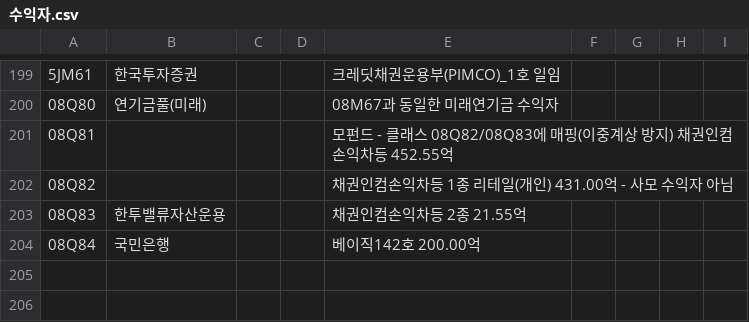
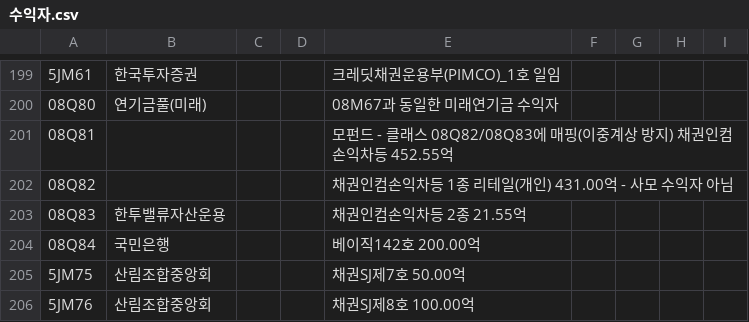
Before and after one commit to T19340/KIM_FI_AUM, a CSV file: data/수익자.csv, drawn as a sheet; only a part is shown, gaps mark what is left out.

```diff
--- a/data/수익자.csv
+++ b/data/수익자.csv
@@ -204 +204,3 @@
 08Q84,국민은행,,,베이직142호 200.00억,,,,
+5JM75,산림조합중앙회,,,채권SJ제7호 50.00억,,,,
+5JM76,산림조합중앙회,,,채권SJ제8호 100.00억,,,,
```
